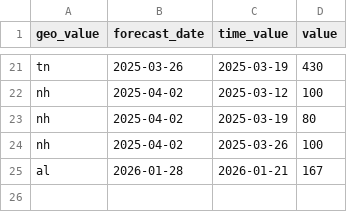
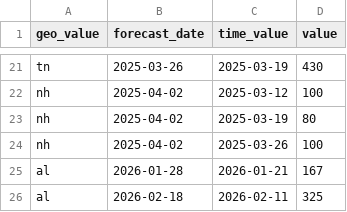
Before and after one commit to cmu-delphi/exploration-tooling, a CSV file: scripts/flu_data_substitutions.csv, drawn as a sheet; only a part is shown, gaps mark what is left out.

```diff
--- a/scripts/flu_data_substitutions.csv
+++ b/scripts/flu_data_substitutions.csv
@@ -25 +25,2 @@ nh, 2025-04-02, 2025-03-26, 100
 al, 2026-01-28, 2026-01-21, 167
+al, 2026-02-18, 2026-02-11, 325
```
Also changed, not shown: scripts/covid_data_substitutions.csv.
